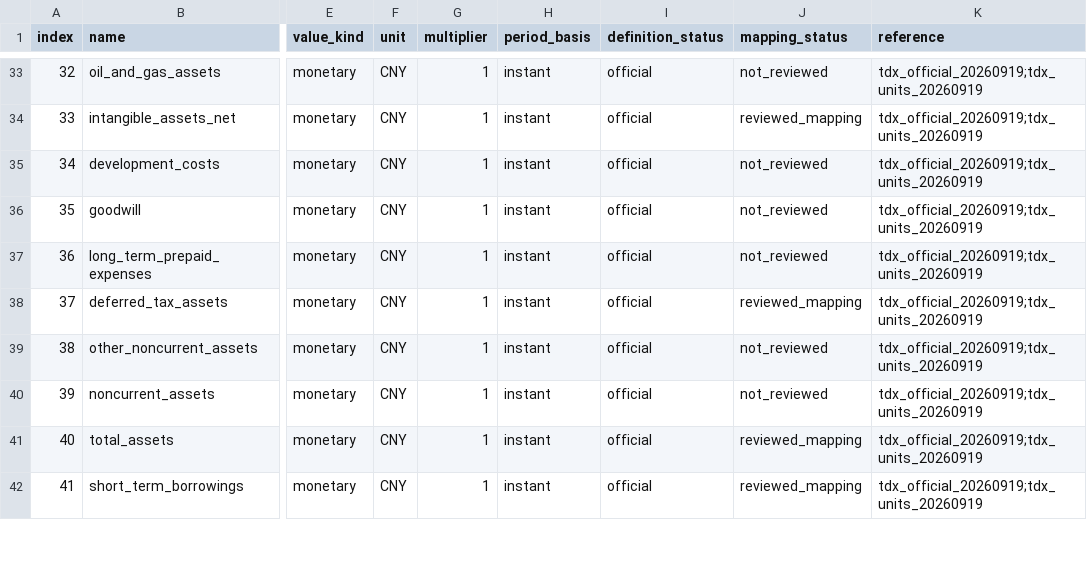
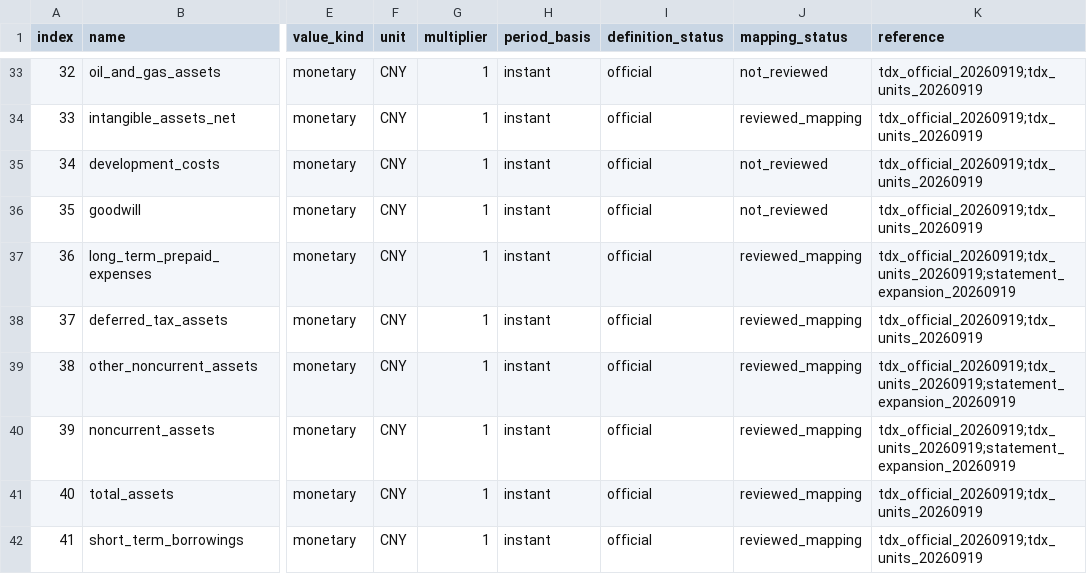
Before and after one commit to yinhm/alphalake, a CSV file: internal/source/tdx/financial/catalog.csv, drawn as a sheet; only a part is shown, gaps mark what is left out; the diff covers the shown part only; the diff names each change by its address in the sheet, - before the commit and + after, or states it on an @@ line.

```diff
--- a/internal/source/tdx/financial/catalog.csv
+++ b/internal/source/tdx/financial/catalog.csv
-J37 (mapping_status): not_reviewed
+J37 (mapping_status): reviewed_mapping
-K37 (reference): tdx_official_20260919;tdx_units_20260919
+K37 (reference): tdx_official_20260919;tdx_units_20260919;statement_expansion_20260919
-J39:J40 (mapping_status): not_reviewed
+J39:J40 (mapping_status): reviewed_mapping
-K39:K40 (reference): tdx_official_20260919;tdx_units_20260919
+K39:K40 (reference): tdx_official_20260919;tdx_units_20260919;statement_expansion_20260919
```
Also changed, not shown: 123 edited cells elsewhere in this file, 36 other files.
